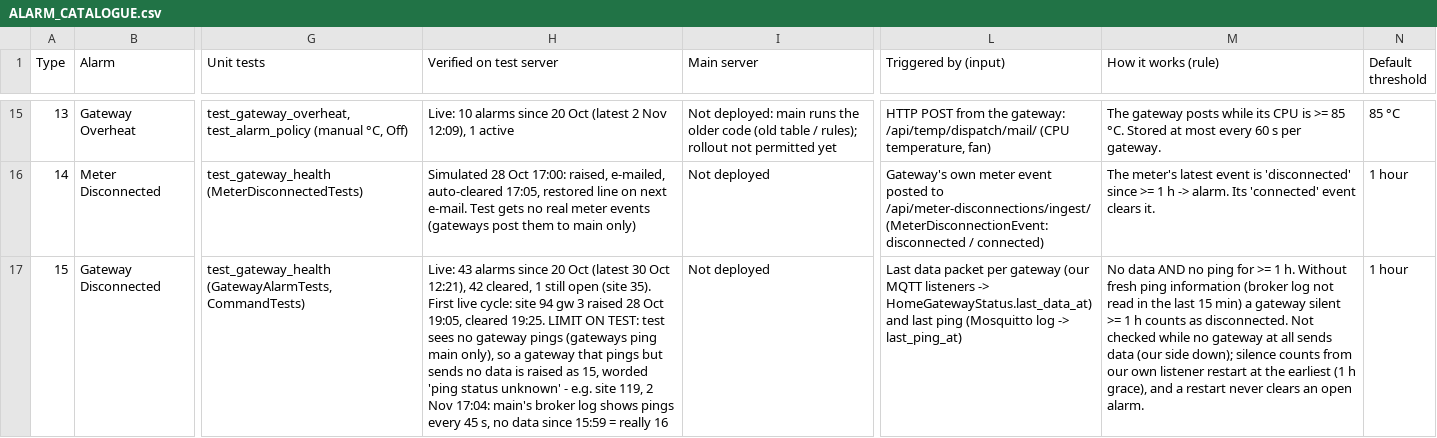
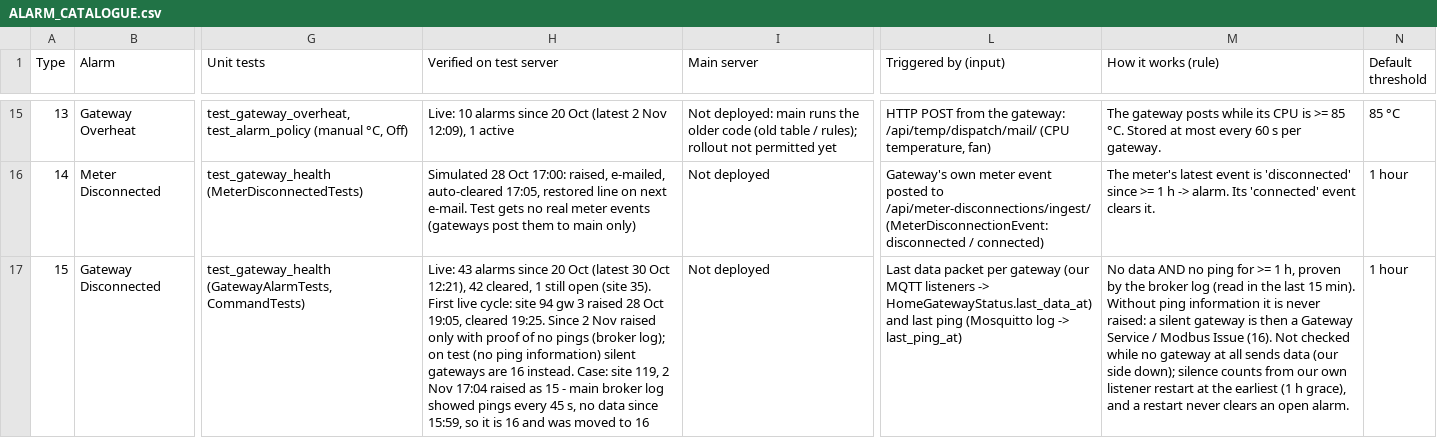
Before and after one commit to ashutoshdubey-aviconn/AVC-backend, a CSV file: docs/alarms/ALARM_CATALOGUE.csv, drawn as a sheet; only a part is shown, gaps mark what is left out; the diff covers the shown part only; the diff names each change by its address in the sheet, - before the commit and + after, or states it on an @@ line.

Commit message:
Gateway Disconnected only with proof of no pings; otherwise Service / Modbus Issue
A gateway that still pings but sends no data is 16, never 15. Without ping
information (test server: gateways ping main only) a silent gateway is 16,
worded 'ping status unknown'. 15 needs a fresh broker-log read with no
recent ping.

```diff
--- a/docs/alarms/ALARM_CATALOGUE.csv
+++ b/docs/alarms/ALARM_CATALOGUE.csv
-H17 (Verified on test server): …cleared 19:25. LIMIT ON TEST: test sees no gateway pings (gateways ping main only), so a gateway that pings but sends no data is raised as 15, worded 'ping status unknown' - e.g. site 119, 2 Nov 17:04: main's broker log shows pings every 45 s, no data since 15:59 = really 16
+H17 (Verified on test server): …cleared 19:25. Since 2 Nov raised only with proof of no pings (broker log); on test (no ping information) silent gateways are 16 instead. Case: site 119, 2 Nov 17:04 raised as 15 - main broker log showed pings every 45 s, no data since 15:59, so it is 16 and was moved to 16
-M17 (How it works (rule)): …>= 1 h. Without fresh ping information (broker log not read in the last 15 min) a gateway silent >= 1 h counts as disconnected. Not checked…
+M17 (How it works (rule)): …>= 1 h, proven by the broker log (read in the last 15 min). Without ping information it is never raised: a silent gateway is then a Gateway Service / Modbus Issue (16). Not checked…
```
Also changed, not shown: 1 edited cell elsewhere in this file, 4 other files.
